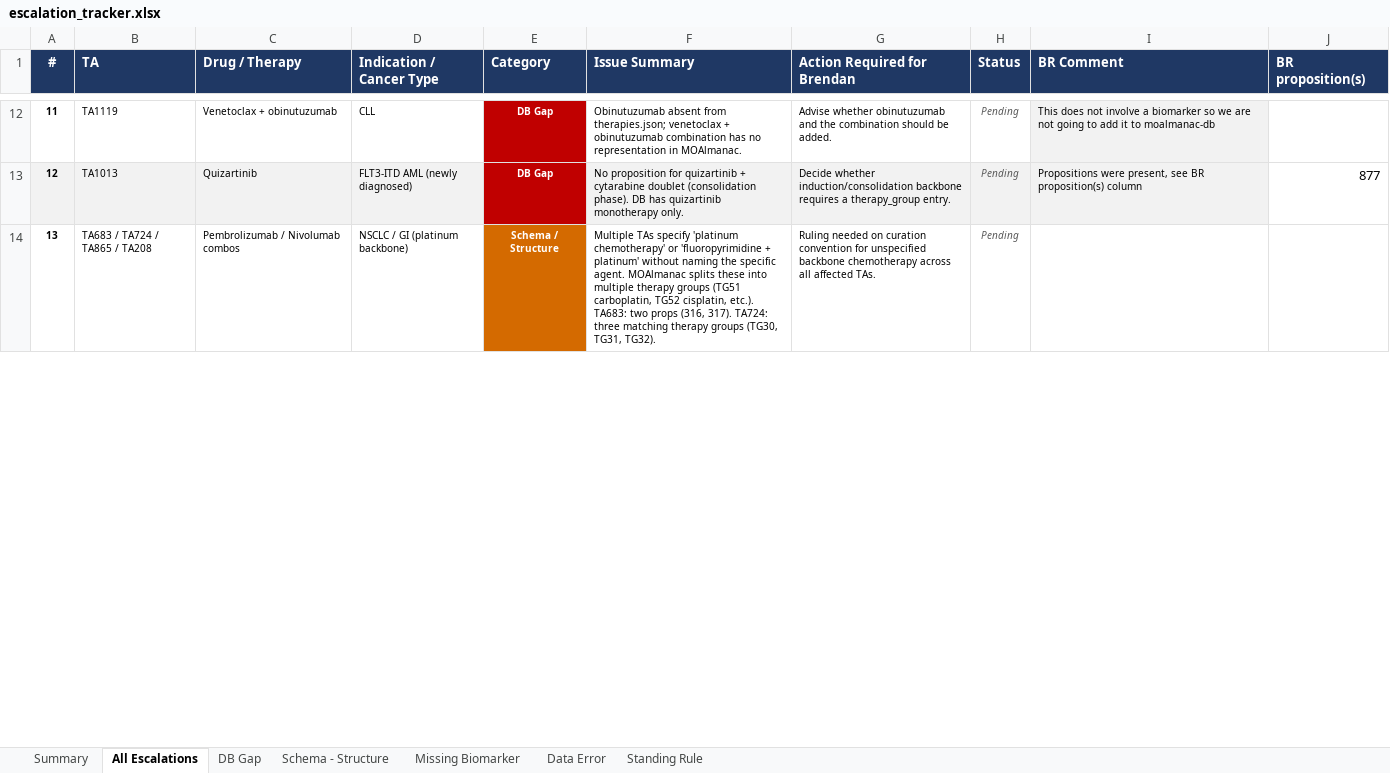
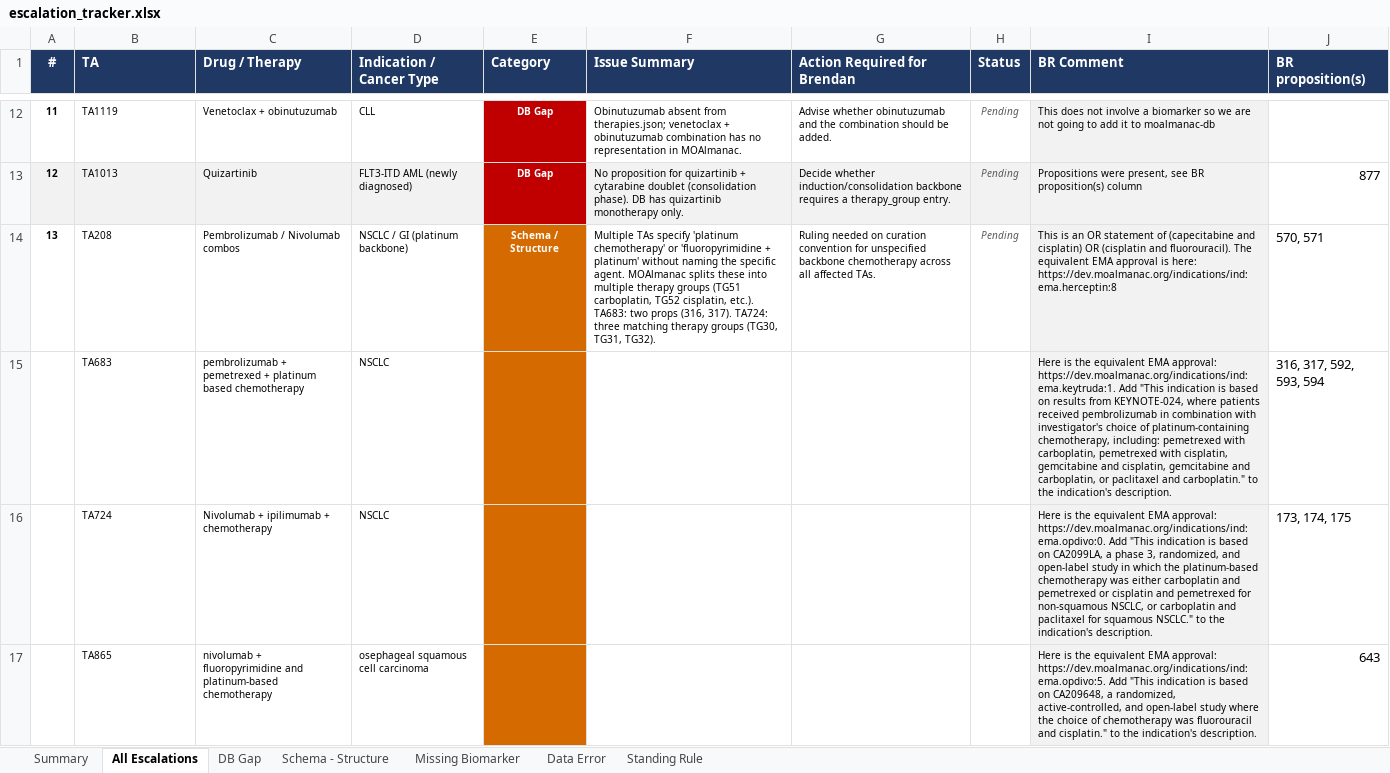
Before and after one commit to eHealthHub4Cancer/moalmanac-db-hscni, an Excel workbook: escalation_tracker.xlsx, sheet All Escalations, drawn as a sheet; only a part is shown, gaps mark what is left out; values as stored, in another font and other column widths than the file's, no borders; the diff covers the shown part only; the diff names each change by its address in the sheet, - before the commit and + after, or states it on an @@ line.

Commit message:
Finished review of addressable escalations w/o needing new propositions

```diff
--- a/escalation_tracker.xlsx (sheet All Escalations)
+++ b/escalation_tracker.xlsx (sheet All Escalations)
-B14 (TA): TA683 / TA724 / TA865 / TA208
+B14 (TA): TA208
-I14 (BR Comment): (empty)
+I14 (BR Comment): This is an OR statement of (capecitabine and cisplatin) OR (cisplatin and fluorouracil). The equivalent EMA approval is here: https://dev.moalmanac.org/indications/ind:ema.herceptin:8
-I14 fill: none
+I14 fill: #F2F2F2
-J14 (BR proposition(s)): (empty)
+J14 (BR proposition(s)): 570, 571
+row 15:  | TA683 | pembrolizumab + pemetrexed + platinum based chemotherapy | NSCLC |  |  |  |  | Here is the equivalent EMA approval: https://dev.moalmanac.org/indications/ind:ema.keytruda:1. Add "This indication is based on results from KEYNOTE-024, where patients received pembrolizumab in combination with investigator's choice of platinum-containing chemotherapy, including: pemetrexed with carboplatin, pemetrexed with cisplatin, gemcitabine and cisplatin, gemcitabine and carboplatin, or paclitaxel and carboplatin." to the indication's description. | 316, 317, 592, 593, 594
+row 16:  | TA724 | Nivolumab + ipilimumab + chemotherapy | NSCLC |  |  |  |  | Here is the equivalent EMA approval: https://dev.moalmanac.org/indications/ind:ema.opdivo:0. Add "This indication is based on CA2099LA, a phase 3, randomized, and open-label study in which the platinum-based chemotherapy was either carboplatin and pemetrexed or cisplatin and pemetrexed for non-squamous NSCLC, or carboplatin and paclitaxel for squamous NSCLC." to the indication's description. | 173, 174, 175
+row 17:  | TA865 | nivolumab + fluoropyrimidine and platinum-based chemotherapy | osephageal squamous cell carcinoma |  |  |  |  | Here is the equivalent EMA approval: https://dev.moalmanac.org/indications/ind:ema.opdivo:5. Add "This indication is based on CA209648, a randomized, active-controlled, and open-label study where the choice of chemotherapy was fluorouracil and cisplatin." to the indication's description. | 643
```
Also changed, not shown: 6 added rows, 1 removed row, 10 edited cells and cell formats elsewhere in this sheet.
